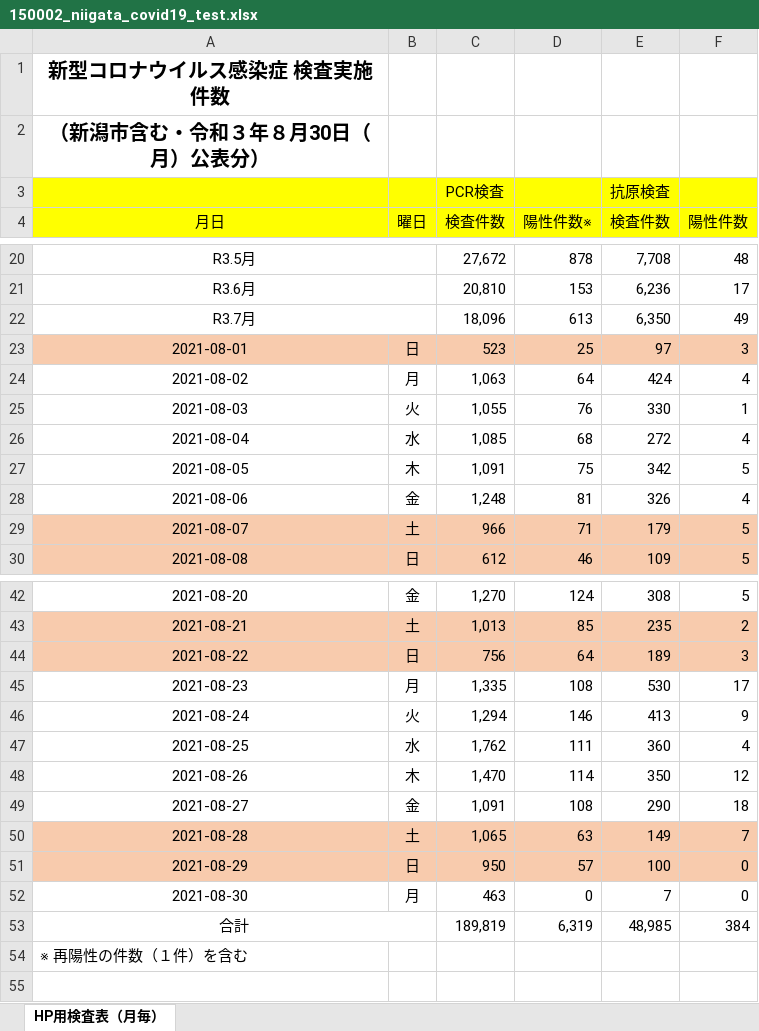
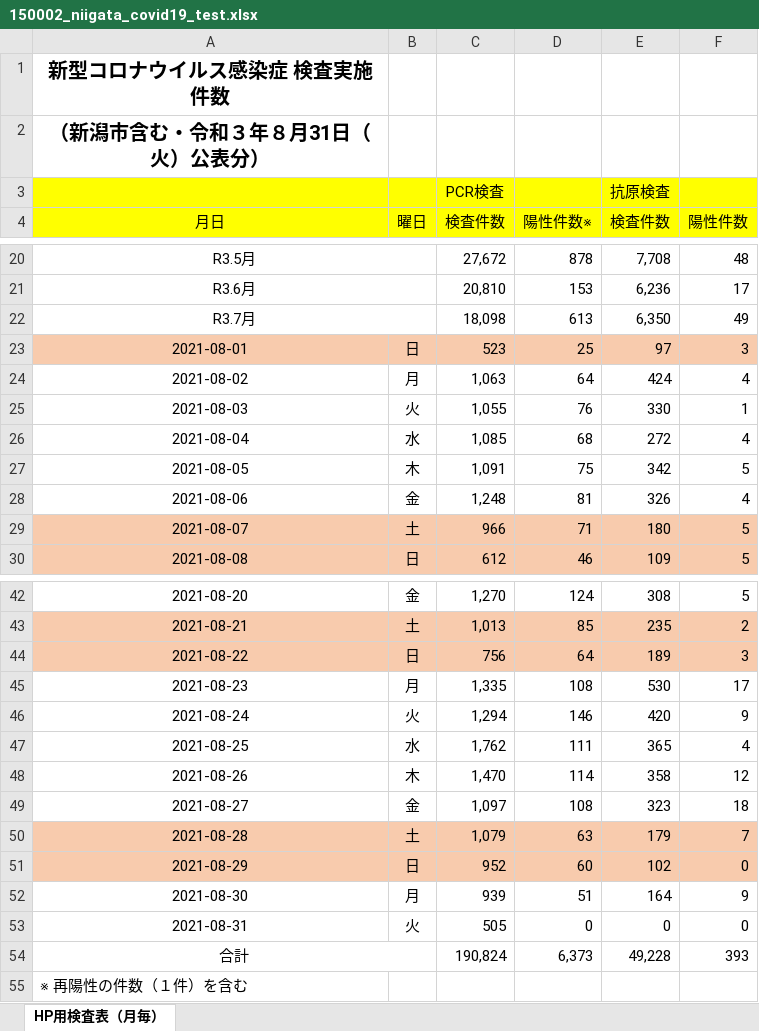
Before and after one commit to CodeForNiigata/covid19-data-niigata, an Excel workbook: dist/xlsx/150002_niigata_covid19_test.xlsx, sheet HP用検査表（月毎）, drawn as a sheet; only a part is shown, gaps mark what is left out; values as stored, in another font and other column widths than the file's, no borders; addresses are those after the commit; the diff names each change by its address in the sheet, - before the commit and + after, or states it on an @@ line.

```diff
--- a/dist/xlsx/150002_niigata_covid19_test.xlsx (sheet HP用検査表（月毎）)
+++ b/dist/xlsx/150002_niigata_covid19_test.xlsx (sheet HP用検査表（月毎）)
-A2 (月日): （新潟市含む・令和３年８月30日（月）公表分）
+A2 (月日): （新潟市含む・令和３年８月31日（火）公表分）
-C22 (検査件数): 18,096
+C22 (検査件数): 18,098
-E29 (検査件数): 179
+E29 (検査件数): 180
-E46 (検査件数): 413
+E46 (検査件数): 420
-E47 (検査件数): 360
+E47 (検査件数): 365
-E48 (検査件数): 350
+E48 (検査件数): 358
-C49 (検査件数): 1,091
+C49 (検査件数): 1,097
-E49 (検査件数): 290
+E49 (検査件数): 323
-C50 (検査件数): 1,065
+C50 (検査件数): 1,079
-E50 (検査件数): 149
+E50 (検査件数): 179
-C51 (検査件数): 950
+C51 (検査件数): 952
-D51 (陽性件数※): 57
+D51 (陽性件数※): 60
-E51 (検査件数): 100
+E51 (検査件数): 102
-C52 (検査件数): 463
+C52 (検査件数): 939
-D52 (陽性件数※): 0
+D52 (陽性件数※): 51
-E52 (検査件数): 7
+E52 (検査件数): 164
-F52 (陽性件数): 0
+F52 (陽性件数): 9
+row 53: 2021-08-31 | 火 | 505 | 0 | 0 | 0
-C54 (検査件数): 189,819
+C54 (検査件数): 190,824
-D54 (陽性件数※): 6,319
+D54 (陽性件数※): 6,373
-E54 (検査件数): 48,985
+E54 (検査件数): 49,228
-F54 (陽性件数): 384
+F54 (陽性件数): 393
```
Also changed, not shown: 10 other files.
